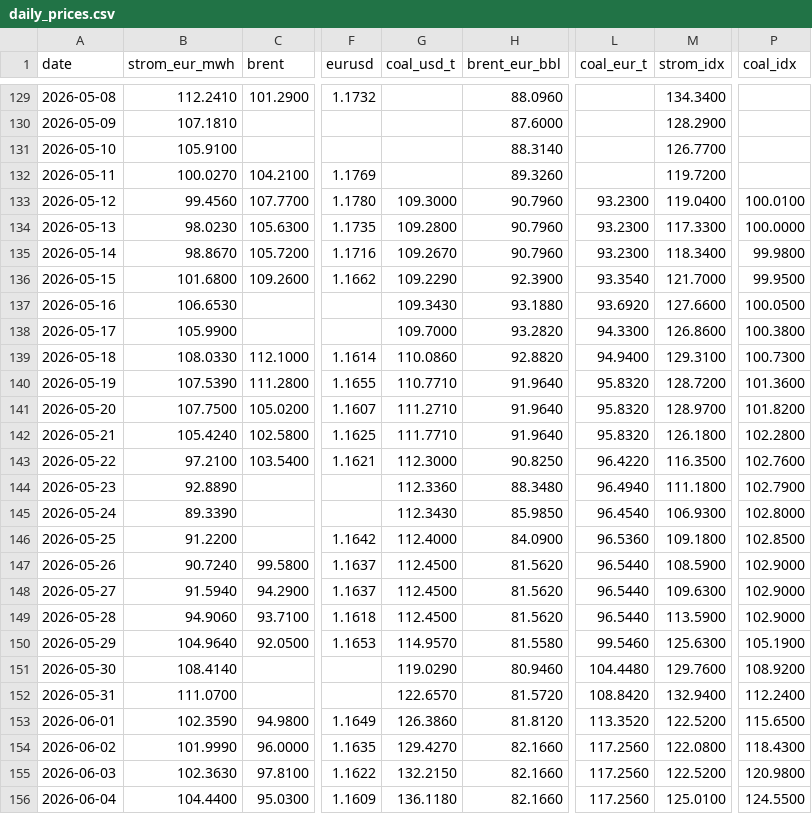
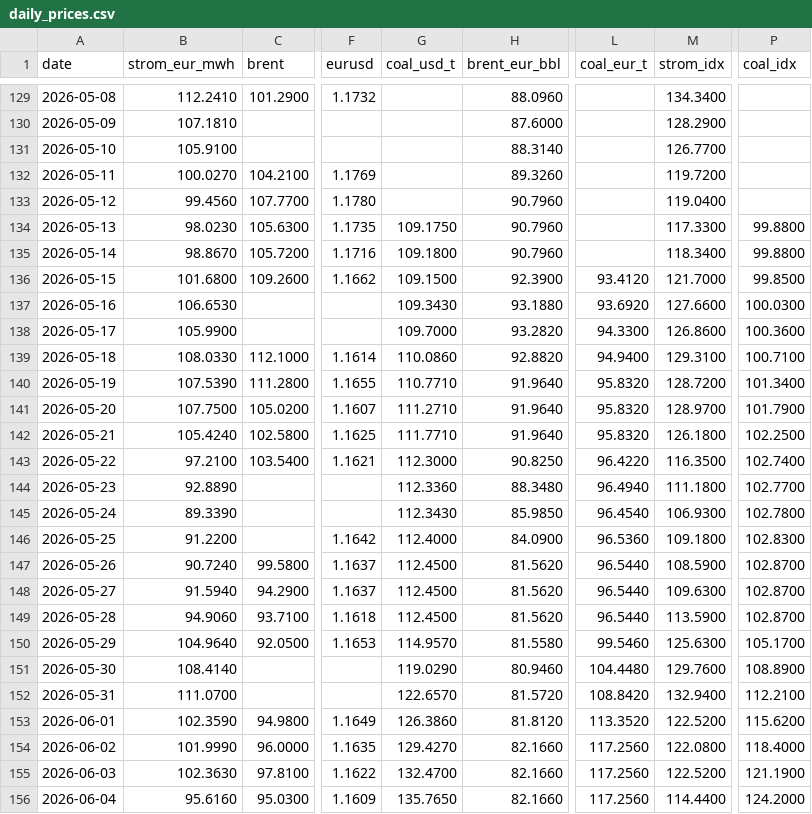
Before and after one commit to DoiEnnoson/Energyprices, a CSV file: data/daily_prices.csv, drawn as a sheet; only a part is shown, gaps mark what is left out; the diff covers the shown part only; the diff names each change by its address in the sheet, - before the commit and + after, or states it on an @@ line.

```diff
--- a/data/daily_prices.csv
+++ b/data/daily_prices.csv
-G133 (coal_usd_t): 109.3000
+G133 (coal_usd_t): (empty)
-L133:L135 (coal_eur_t): 93.2300
+L133:L135 (coal_eur_t): (empty)
-P133 (coal_idx): 100.0100
+P133 (coal_idx): (empty)
-G134 (coal_usd_t): 109.2800
+G134 (coal_usd_t): 109.1750
-P134 (coal_idx): 100.0000
+P134 (coal_idx): 99.8800
-G135 (coal_usd_t): 109.2670
+G135 (coal_usd_t): 109.1800
-P135 (coal_idx): 99.9800
+P135 (coal_idx): 99.8800
-G136 (coal_usd_t): 109.2290
+G136 (coal_usd_t): 109.1500
-L136 (coal_eur_t): 93.3540
+L136 (coal_eur_t): 93.4120
-P136 (coal_idx): 99.9500
+P136 (coal_idx): 99.8500
-P137 (coal_idx): 100.0500
+P137 (coal_idx): 100.0300
-P138 (coal_idx): 100.3800
+P138 (coal_idx): 100.3600
-P139 (coal_idx): 100.7300
+P139 (coal_idx): 100.7100
-P140 (coal_idx): 101.3600
+P140 (coal_idx): 101.3400
-P141 (coal_idx): 101.8200
+P141 (coal_idx): 101.7900
-P142 (coal_idx): 102.2800
+P142 (coal_idx): 102.2500
-P143 (coal_idx): 102.7600
+P143 (coal_idx): 102.7400
-P144 (coal_idx): 102.7900
+P144 (coal_idx): 102.7700
-P145 (coal_idx): 102.8000
+P145 (coal_idx): 102.7800
-P146 (coal_idx): 102.8500
+P146 (coal_idx): 102.8300
-P147:P149 (coal_idx): 102.9000
+P147:P149 (coal_idx): 102.8700
-P150 (coal_idx): 105.1900
+P150 (coal_idx): 105.1700
-P151 (coal_idx): 108.9200
+P151 (coal_idx): 108.8900
-P152 (coal_idx): 112.2400
+P152 (coal_idx): 112.2100
-P153 (coal_idx): 115.6500
+P153 (coal_idx): 115.6200
-P154 (coal_idx): 118.4300
+P154 (coal_idx): 118.4000
-G155 (coal_usd_t): 132.2150
+G155 (coal_usd_t): 132.4700
-P155 (coal_idx): 120.9800
+P155 (coal_idx): 121.1900
-B156 (strom_eur_mwh): 104.4400
+B156 (strom_eur_mwh): 95.6160
-G156 (coal_usd_t): 136.1180
+G156 (coal_usd_t): 135.7650
-M156 (strom_idx): 125.0100
+M156 (strom_idx): 114.4400
-P156 (coal_idx): 124.5500
+P156 (coal_idx): 124.2000
```
Also changed, not shown: 1 added row and 8 edited cells elsewhere in this file, 3 other files.
